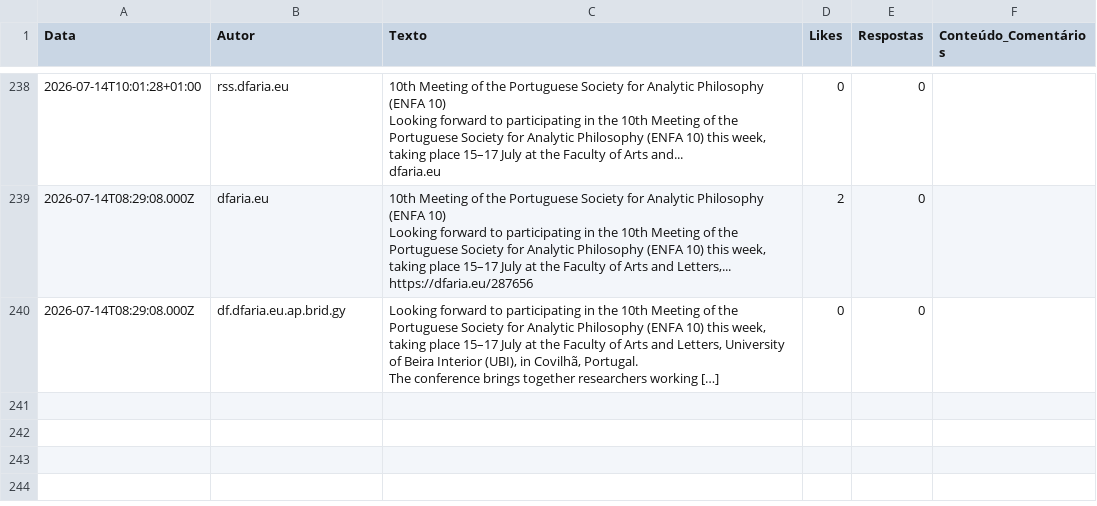
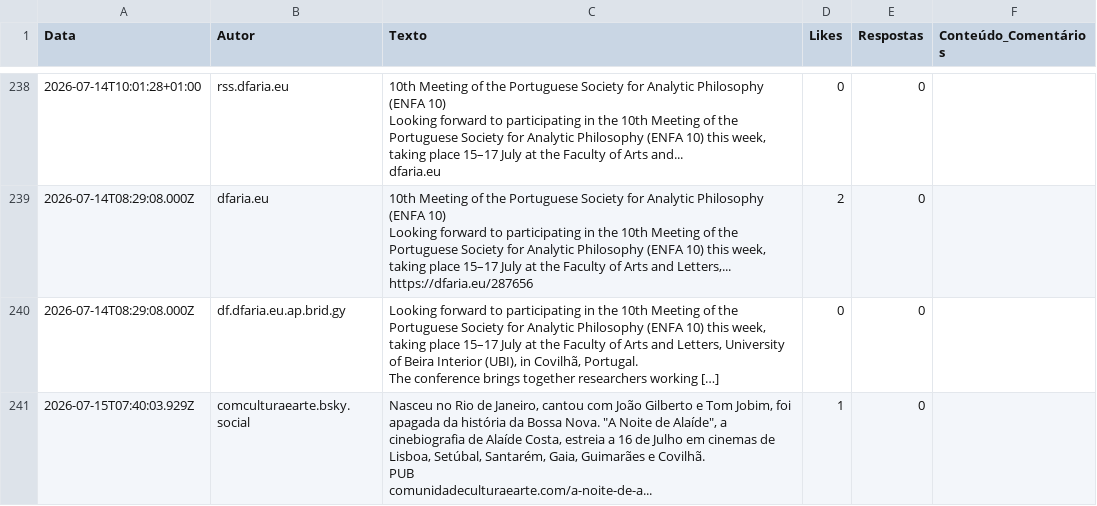
Before and after one commit to carolinarraposo/extracao-dados-covilha, a CSV file: data/raw/bluesky_posts.csv, drawn as a sheet; only a part is shown, gaps mark what is left out; ↵ is a line break in a cell; the diff names each change by its address in the sheet, - before the commit and + after, or states it on an @@ line.

```diff
--- a/data/raw/bluesky_posts.csv
+++ b/data/raw/bluesky_posts.csv
+row 241: 2026-07-15T07:40:03.929Z | comculturaearte.bsky.social | Nasceu no Rio de Janeiro, cantou com João Gilberto e Tom Jobim, foi apagada da história da Bossa Nova. "A Noite de Alaíde", a cinebiografia de Alaíde Costa, estreia a 16 de Julho em cinemas de Lisboa, Setúbal, Santarém, Gaia, Guimarães e Covilhã. ↵ PUB ↵ comunidadeculturaearte.com/a-noite-de-a... | 1 | 0
```
Also changed, not shown: 4 other files.
